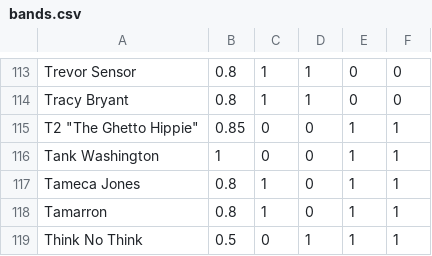
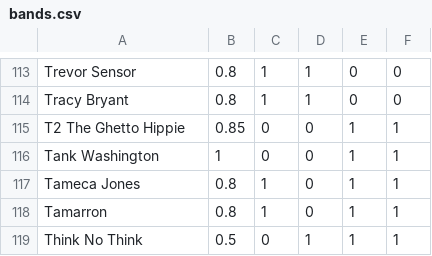
Before and after one commit to prashantghimire/470-Project, a CSV file: bands.csv, drawn as a sheet; only a part is shown, gaps mark what is left out.

Commit message:
tested data and verified

```diff
--- a/bands.csv
+++ b/bands.csv
@@ -114,3 +114,3 @@ Trevor Sensor,0.8,1,1,0,0
 Tracy Bryant,0.8,1,1,0,0
-"T2 ""The Ghetto Hippie""",0.85,0,0,1,1
+T2 The Ghetto Hippie,0.85,0,0,1,1
 Tank Washington,1,0,0,1,1
```
Also changed, not shown: 2 other files.
